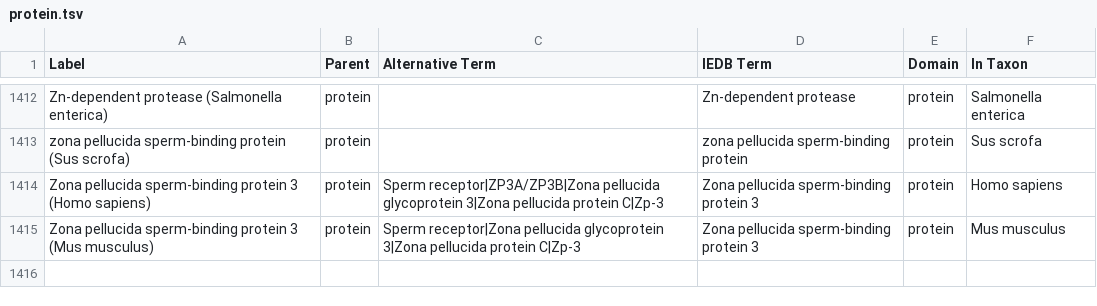
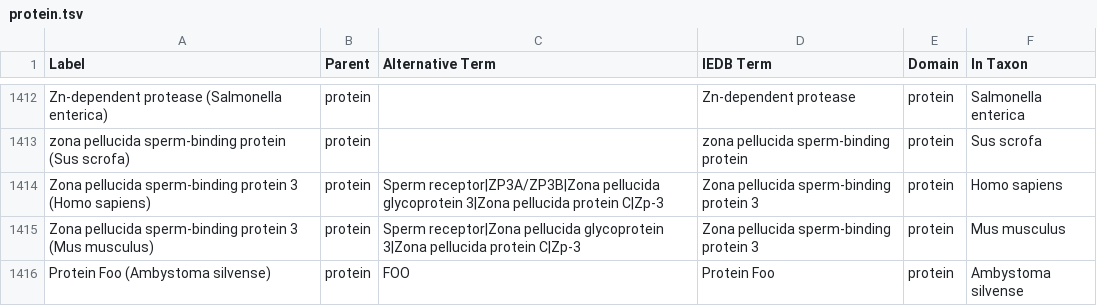
Before and after one commit to IEDB/ONTIE, a TSV file: src/ontology/templates/protein.tsv, drawn as a sheet; only a part is shown, gaps mark what is left out; the diff names each change by its address in the sheet, - before the commit and + after, or states it on an @@ line.

Commit message:
Test adding protein foo

```diff
--- a/src/ontology/templates/protein.tsv
+++ b/src/ontology/templates/protein.tsv
+row 1416: Protein Foo (Ambystoma silvense) | protein | FOO | Protein Foo | protein | Ambystoma silvense
```
Also changed, not shown: src/ontology/templates/external.tsv, src/ontology/templates/index.tsv, 1 other file.
